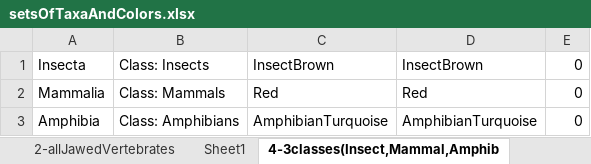
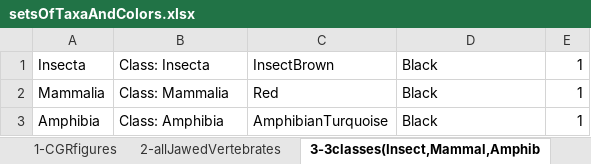
Before and after one commit to ndattani/genomicMDS, an Excel workbook: setsOfTaxaAndColors.xlsx, sheet 3-3classes(Insect,Mammal,Amphib, drawn as a sheet; values as stored, in another font and other column widths than the file's, no borders; the diff names each change by its address in the sheet, - before the commit and + after, or states it on an @@ line.

```diff
--- a/setsOfTaxaAndColors.xlsx (sheet 3-3classes(Insect,Mammal,Amphib)
+++ b/setsOfTaxaAndColors.xlsx (sheet 3-3classes(Insect,Mammal,Amphib)
-sheet tab: 4-3classes(Insect,Mammal,Amphib
+sheet tab: 3-3classes(Insect,Mammal,Amphib
-B1: Class: Insects
+B1: Class: Insecta
-D1: InsectBrown
+D1: Black
-E1:E3: 0
+E1:E3: 1
-B2: Class: Mammals
+B2: Class: Mammalia
-D2: Red
+D2: Black
-B3: Class: Amphibians
+B3: Class: Amphibia
-D3: AmphibianTurquoise
+D3: Black
```
Also changed, not shown: sheet 1-CGRfigures, sheet 5-allInsects, sheet 7-allProtistsModuloSingles, sheet 2-allJawedVertebrates, sheet 4-allAmphibians, sheet 6-allPrimates, other sheet tabs, 4 other files.
